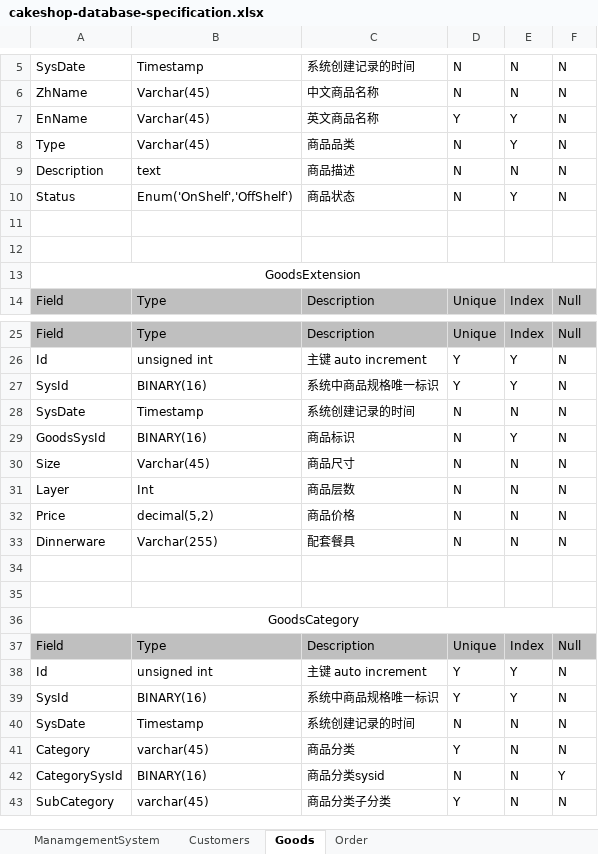
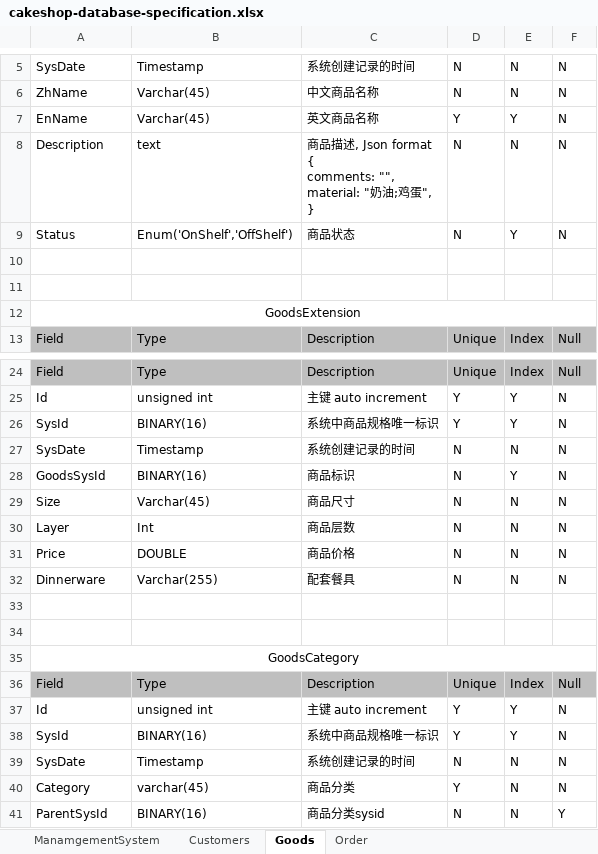
Before and after one commit to FL-LearningGroup/LucasNote, an Excel workbook: application/cake-shop/cakeshop-database-specification.xlsx, sheet Goods, drawn as a sheet; only a part is shown, gaps mark what is left out; values as stored, in another font and other column widths than the file's, no borders; removed rows and columns are numbered as before the commit, all else as after; ↵ is a line break in a cell; the diff names each change by its address in the sheet, - before the commit and + after, or states it on an @@ line.

```diff
--- a/application/cake-shop/cakeshop-database-specification.xlsx (sheet Goods)
+++ b/application/cake-shop/cakeshop-database-specification.xlsx (sheet Goods)
-row 8: Type | Varchar(45) | 商品品类 | N | Y | N
-C8: 商品描述
+C8: 商品描述, Json format ↵ { ↵ comments: "", ↵ material: "奶油;鸡蛋", ↵ }
-B31: decimal(5,2)
+B31: DOUBLE
-A41: CategorySysId
+A41: ParentSysId
-row 43: SubCategory | varchar(45) | 商品分类子分类 | Y | N | N
```
Also changed, not shown: sheet Order, sheet Customers, 4 other files.
